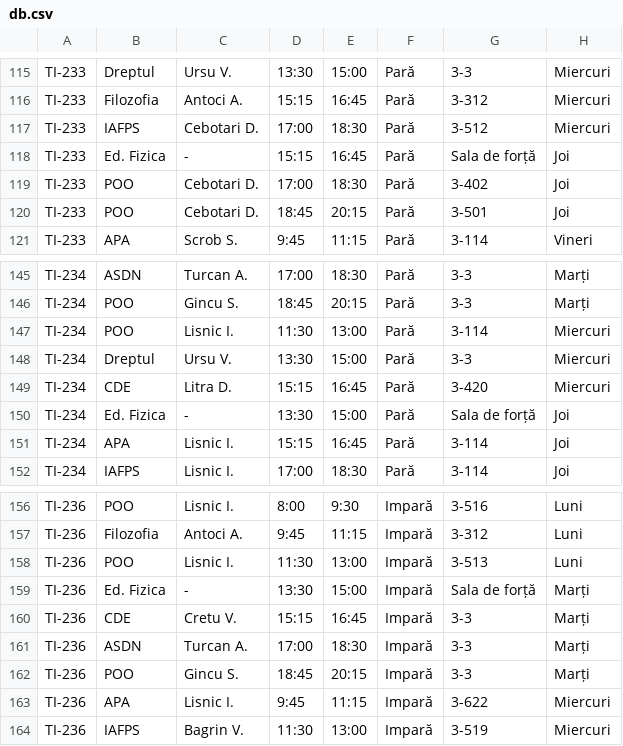
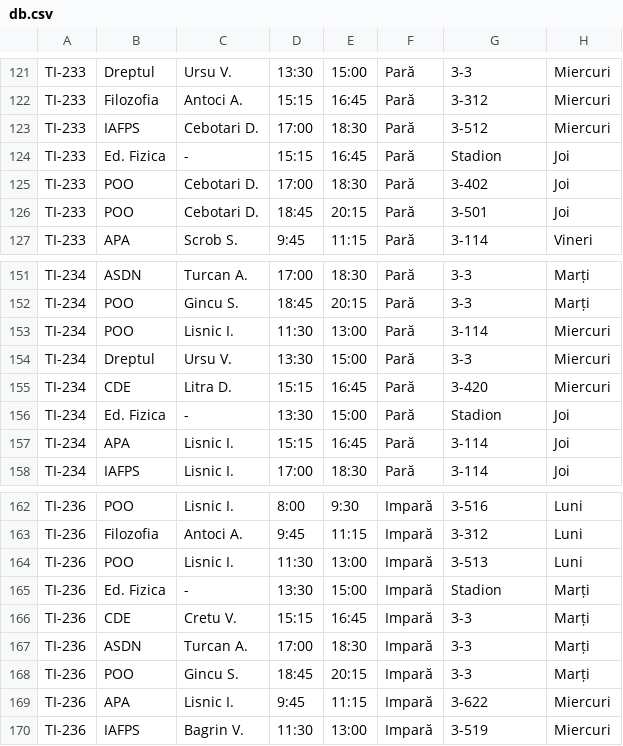
Before and after one commit to 077729359/proiect_iafps, a CSV file: db.csv, drawn as a sheet; only a part is shown, gaps mark what is left out; the diff covers the shown part only.

```diff
--- a/db.csv
+++ b/db.csv
@@ -117,3 +123,3 @@ TI-233;Filozofia;Antoci A.;15:15;16:45;Pară;3-312;Miercuri
 TI-233;IAFPS;Cebotari D.;17:00;18:30;Pară;3-512;Miercuri
-TI-233;Ed. Fizica;-;15:15;16:45;Pară;Sala de forță;Joi
+TI-233;Ed. Fizica;-;15:15;16:45;Pară;Stadion;Joi
 TI-233;POO;Cebotari D.;17:00;18:30;Pară;3-402;Joi
@@ -149,3 +155,3 @@ TI-234;Dreptul;Ursu V.;13:30;15:00;Pară;3-3;Miercuri
 TI-234;CDE;Litra D.;15:15;16:45;Pară;3-420;Miercuri
-TI-234;Ed. Fizica;-;13:30;15:00;Pară;Sala de forță;Joi
+TI-234;Ed. Fizica;-;13:30;15:00;Pară;Stadion;Joi
 TI-234;APA;Lisnic I.;15:15;16:45;Pară;3-114;Joi
@@ -158,3 +164,3 @@ TI-236;Filozofia;Antoci A.;9:45;11:15;Impară;3-312;Luni
 TI-236;POO;Lisnic I.;11:30;13:00;Impară;3-513;Luni
-TI-236;Ed. Fizica;-;13:30;15:00;Impară;Sala de forță;Marți
+TI-236;Ed. Fizica;-;13:30;15:00;Impară;Stadion;Marți
 TI-236;CDE;Cretu V.;15:15;16:45;Impară;3-3;Marți
```
Also changed, not shown: 6 added rows and 3 edited cells elsewhere in this file, 2 other files.
